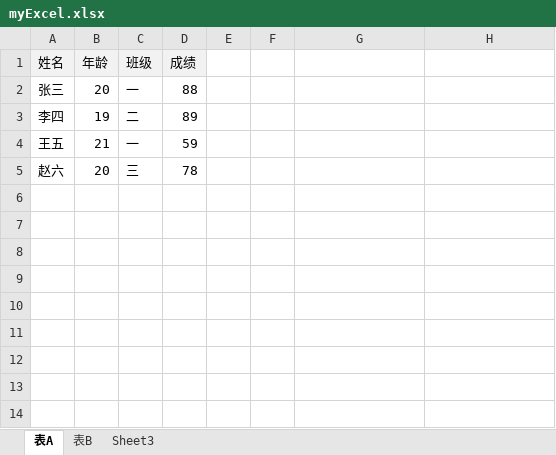
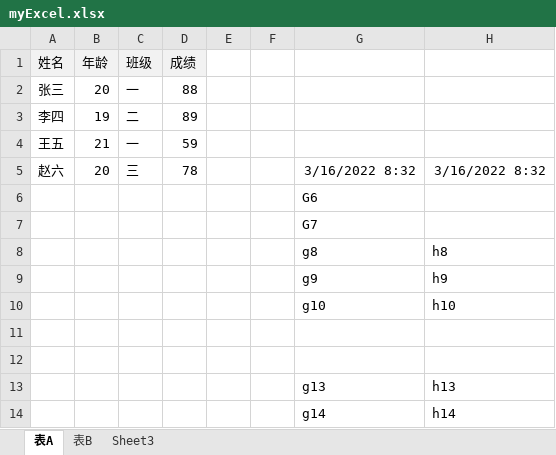
Before and after one commit to notinmood/MyStudy, an Excel workbook: Python/Excel使用研究/_res/myExcel.xlsx, sheet 表A, drawn as a sheet; values as stored, in another font and other column widths than the file's, no borders; the diff names each change by its address in the sheet, - before the commit and + after, or states it on an @@ line.

```diff
--- a/Python/Excel使用研究/_res/myExcel.xlsx (sheet 表A)
+++ b/Python/Excel使用研究/_res/myExcel.xlsx (sheet 表A)
-G5: (empty)
+G5: 3/16/2022 8:32
-H5: (empty)
+H5: 3/16/2022 8:32
+row 6:  |  |  |  |  |  | G6
+row 7:  |  |  |  |  |  | G7
+row 8:  |  |  |  |  |  | g8 | h8
+row 9:  |  |  |  |  |  | g9 | h9
+row 10:  |  |  |  |  |  | g10 | h10
+row 11: (empty)
+row 12: (empty)
+row 13:  |  |  |  |  |  | g13 | h13
+row 14:  |  |  |  |  |  | g14 | h14
```
Also changed, not shown: 1 other file.
